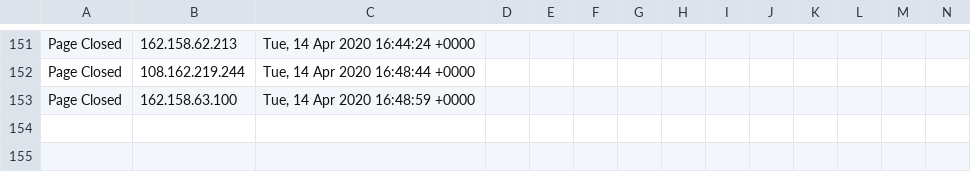
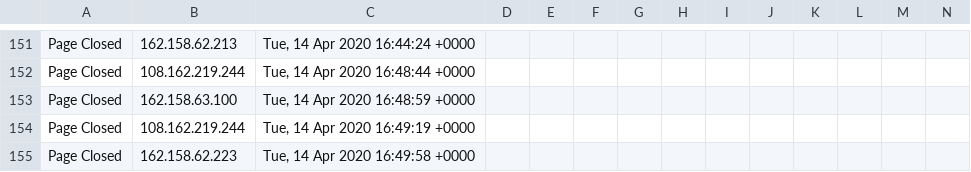
Before and after one commit to runacode/positivepulse, a CSV file: logs/2020__April.csv, drawn as a sheet; only a part is shown, gaps mark what is left out; rows hold the shown columns only; the diff names each change by its address in the sheet, - before the commit and + after, or states it on an @@ line.

Commit message:
Site Editor Update

```diff
--- a/logs/2020__April.csv
+++ b/logs/2020__April.csv
+row 154: Page Closed | 108.162.219.244 | Tue, 14 Apr 2020 16:49:19 +0000
+row 155: Page Closed | 162.158.62.223 | Tue, 14 Apr 2020 16:49:58 +0000
```
